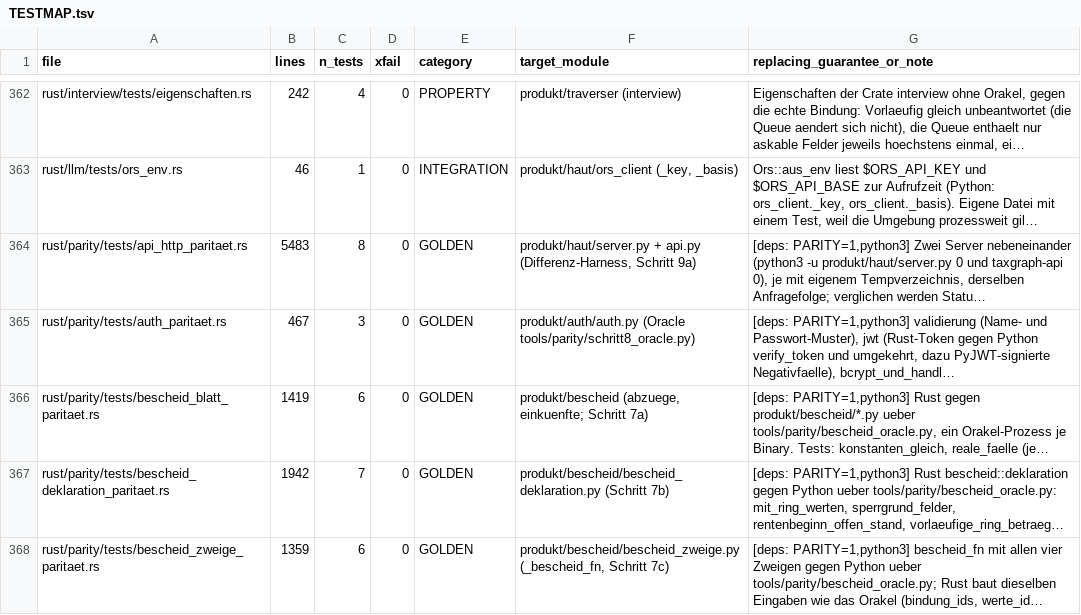
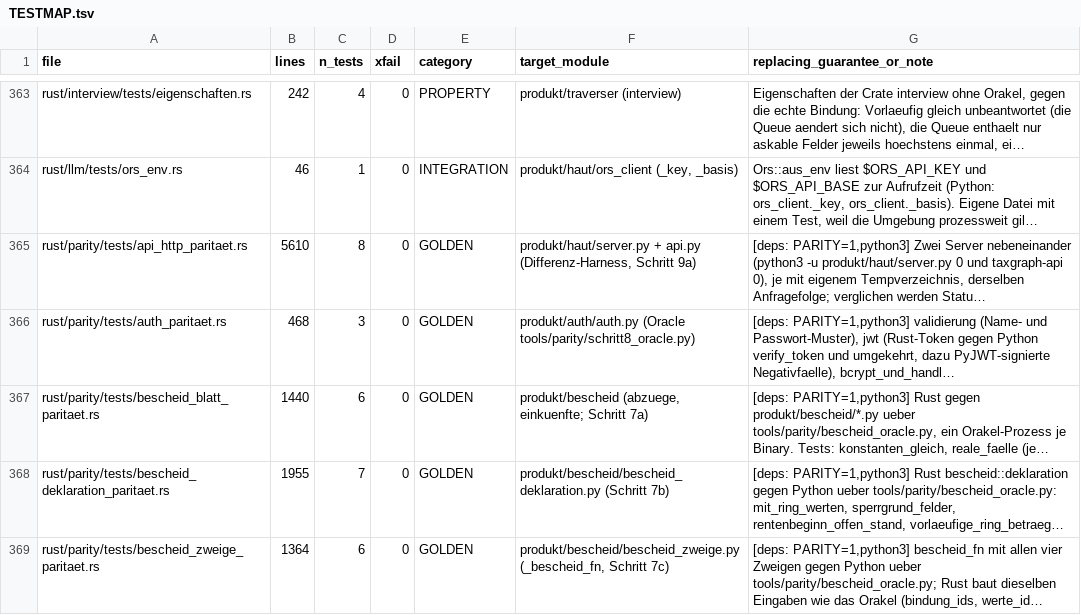
Before and after one commit to juliuswiener/taxgraph, a TSV file: rust/TESTMAP.tsv, drawn as a sheet; only a part is shown, gaps mark what is left out; long unchanged cells end in …; addresses are those after the commit; the diff covers the shown part only; the diff names each change by its address in the sheet, - before the commit and + after, or states it on an @@ line.

```diff
--- a/rust/TESTMAP.tsv
+++ b/rust/TESTMAP.tsv
-B365 (lines): 5483
+B365 (lines): 5610
-B366 (lines): 467
+B366 (lines): 468
-B367 (lines): 1419
+B367 (lines): 1440
-B368 (lines): 1942
+B368 (lines): 1955
-B369 (lines): 1359
+B369 (lines): 1364
```
Also changed, not shown: 2 added rows and 14 edited cells elsewhere in this file.
